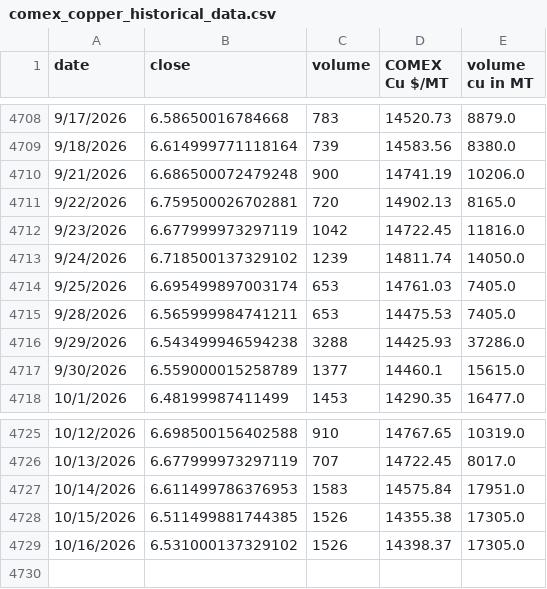
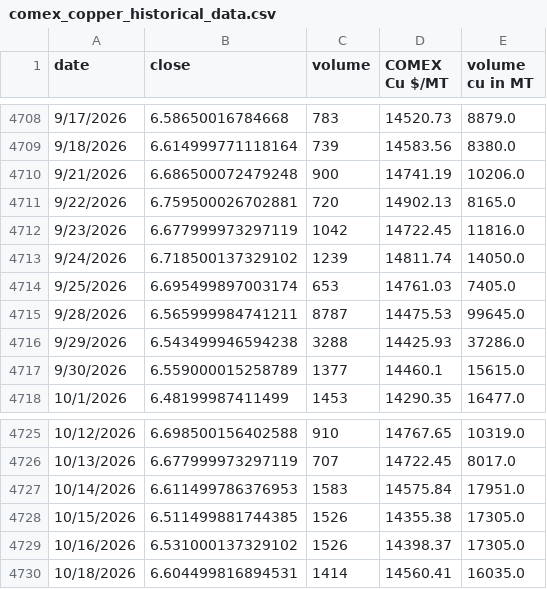
Before and after one commit to rahulmohamw/COMEX_scrap_v1, a CSV file: comex_copper_historical_data.csv, drawn as a sheet; only a part is shown, gaps mark what is left out.

```diff
--- a/comex_copper_historical_data.csv
+++ b/comex_copper_historical_data.csv
@@ -4714,3 +4714,3 @@ date,close,volume,COMEX Cu $/MT,volume cu in MT
 9/25/2026,6.695499897003174,653,14761.03,7405.0
-9/28/2026,6.565999984741211,653,14475.53,7405.0
+9/28/2026,6.565999984741211,8787,14475.53,99645.0
 9/29/2026,6.543499946594238,3288,14425.93,37286.0
@@ -4729 +4729,2 @@ date,close,volume,COMEX Cu $/MT,volume cu in MT
 10/16/2026,6.531000137329102,1526,14398.37,17305.0
+10/18/2026,6.604499816894531,1414,14560.41,16035.0
```
